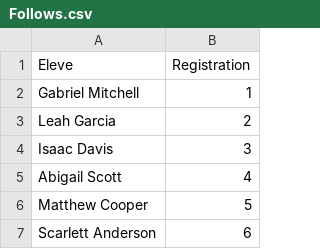
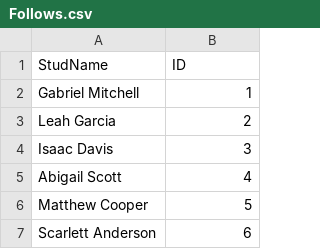
Before and after one commit to Eriikah/pidr, a CSV file: resources/Follows.csv, drawn as a sheet; only a part is shown.

```diff
--- a/resources/Follows.csv
+++ b/resources/Follows.csv
@@ -1,2 +1,2 @@
-Eleve,Registration
+StudName,ID
 Gabriel Mitchell,1
```
Also changed, not shown: resources/Learns.csv, resources/Professeurs.csv, 6 other files.
